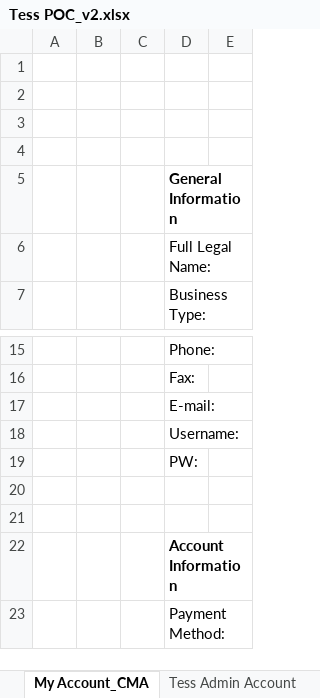
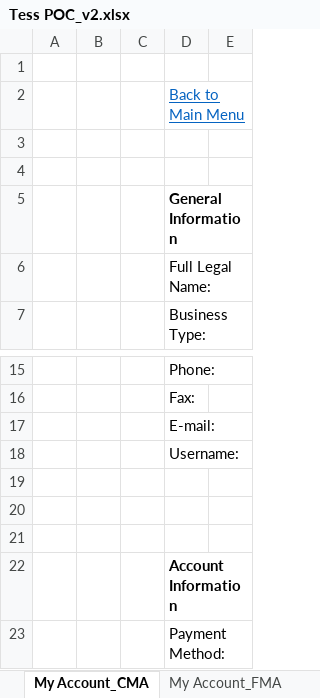
Before and after one commit to IngeniumBlox/TESSRo, an Excel workbook: Tess POC_v2.xlsx, sheet My Account_CMA, drawn as a sheet; only a part is shown, gaps mark what is left out; values as stored, in another font and other column widths than the file's, no borders; the diff names each change by its address in the sheet, - before the commit and + after, or states it on an @@ line.

```diff
--- a/Tess POC_v2.xlsx (sheet My Account_CMA)
+++ b/Tess POC_v2.xlsx (sheet My Account_CMA)
+sheet tab: My Account_FMA
-D2: (empty)
+D2: Back to Main Menu
-D19: PW:
+D19: (empty)
```
Also changed, not shown: sheet CarrierManagement Account, sheet Financials, sheet Customer_CMA, sheet Funder Management Account, sheet Smart Contract-New, sheet Reports, 1 more sheet, other sheet tabs, charts or pictures, 7 other files.
